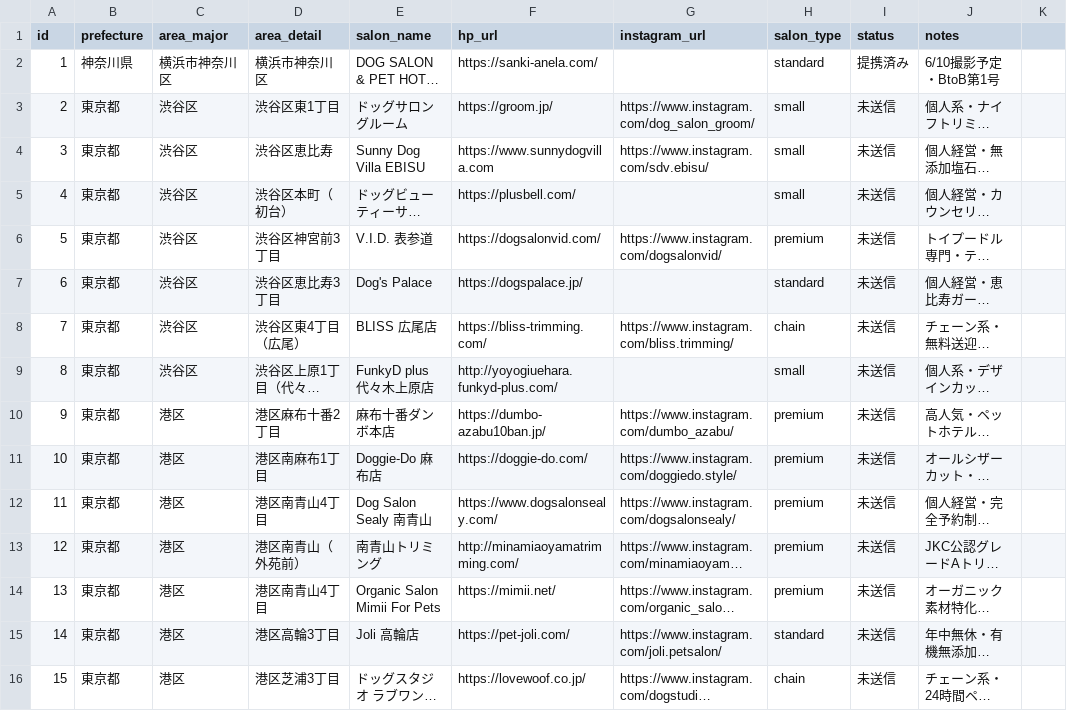
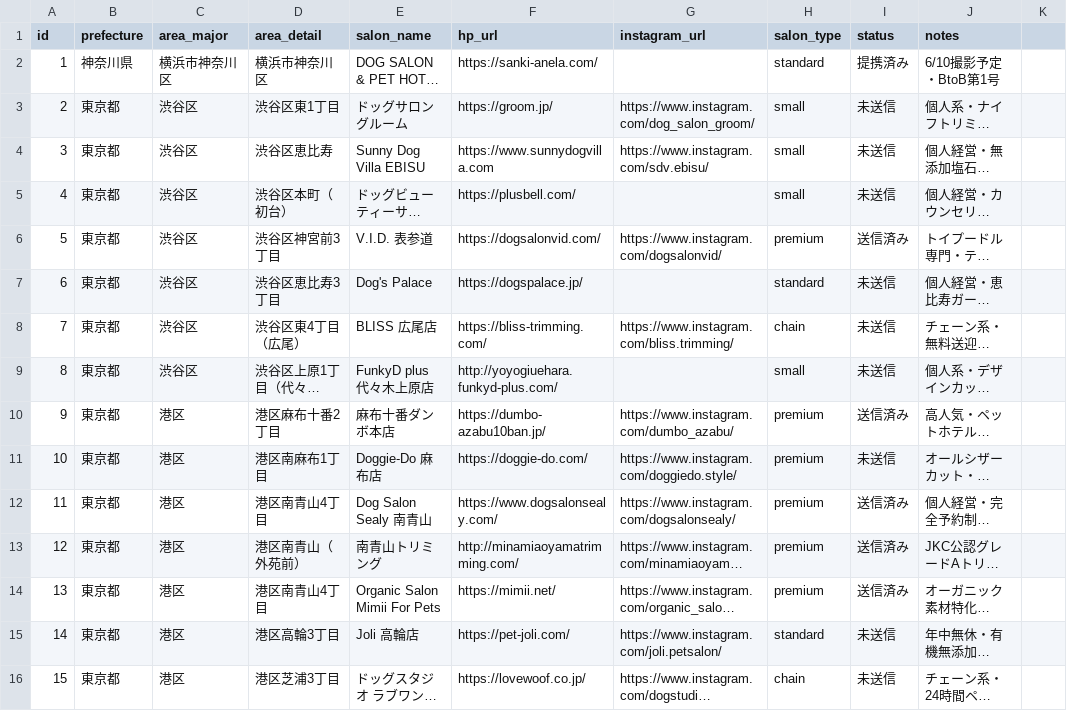
Before and after one commit to beautifullifesdc-cmy/AI-, a CSV file: outreach/salon_list.csv, drawn as a sheet; only a part is shown; long unchanged cells end in …; the diff covers the shown part only; the diff names each change by its address in the sheet, - before the commit and + after, or states it on an @@ line.

```diff
--- a/outreach/salon_list.csv
+++ b/outreach/salon_list.csv
-I6 (status): 未送信
+I6 (status): 送信済み
-I10 (status): 未送信
+I10 (status): 送信済み
-I12:I14 (status): 未送信
+I12:I14 (status): 送信済み
```
Also changed, not shown: 11 edited cells elsewhere in this file.
